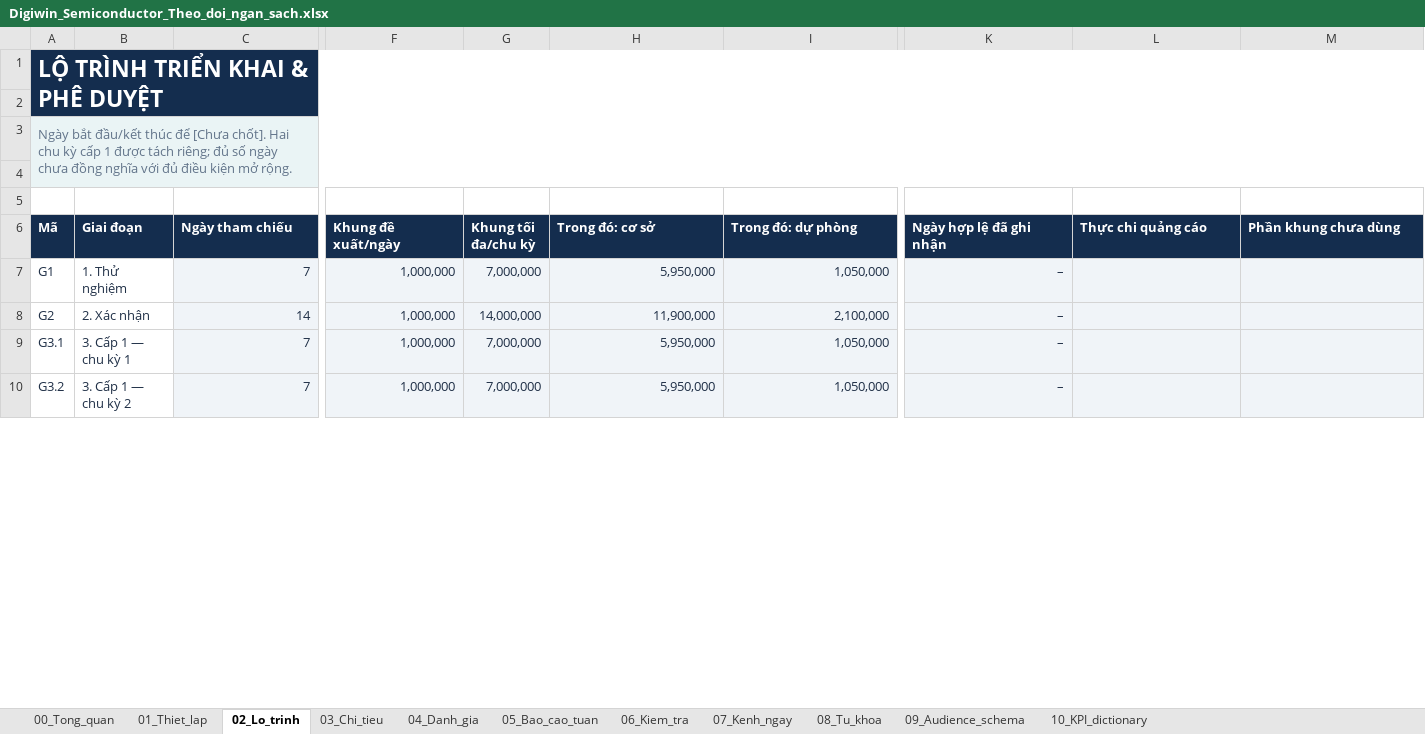
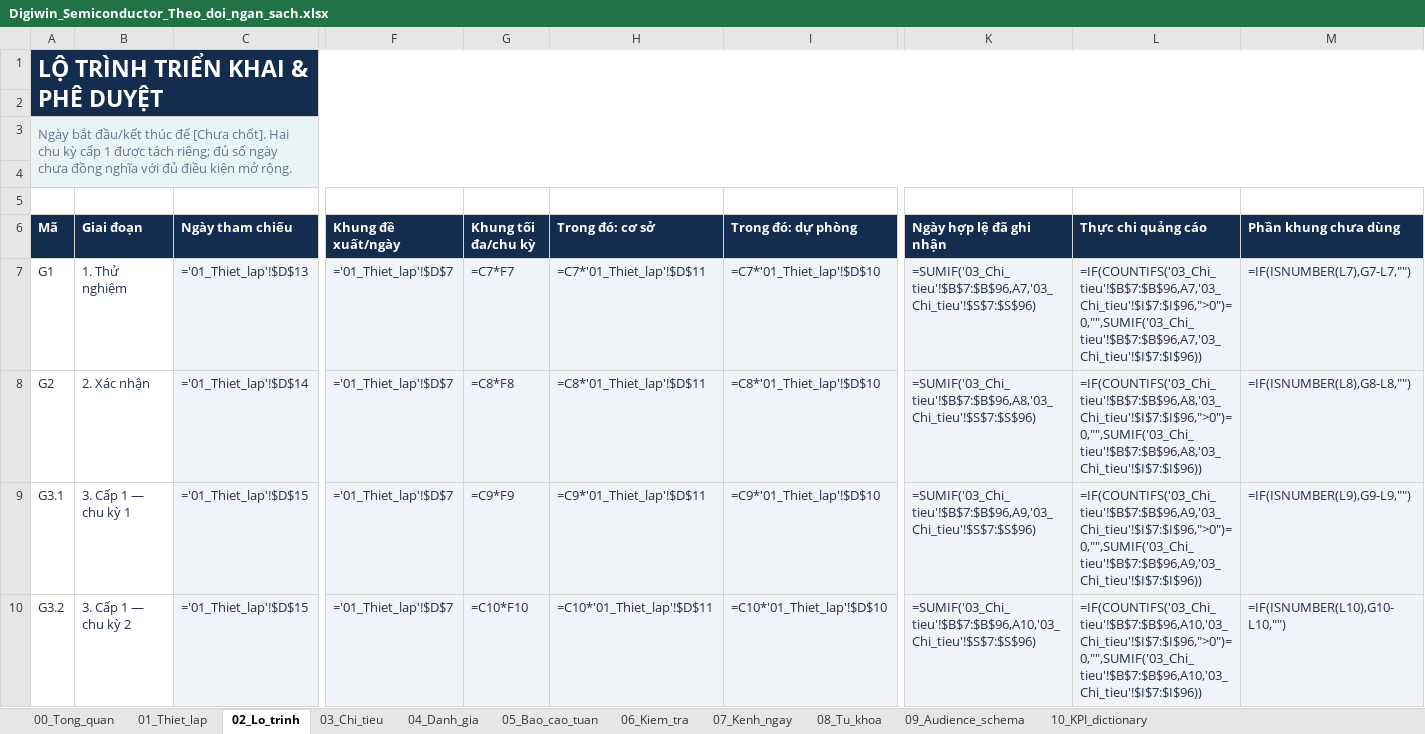
Before and after one commit to ttbao2607-prog/semicondutor-marketing-project, an Excel workbook: docs/plans/Digiwin_Semiconductor_Theo_doi_ngan_sach.xlsx, sheet 02_Lo_trinh, drawn as a sheet; only a part is shown, gaps mark what is left out; values as stored, in another font and other column widths than the file's, no borders; formulas without a stored value are shown as written; conditional formats and table styles not drawn; the diff covers the shown part only; the diff names each change by its address in the sheet, - before the commit and + after, or states it on an @@ line.

```diff
--- a/docs/plans/Digiwin_Semiconductor_Theo_doi_ngan_sach.xlsx (sheet 02_Lo_trinh)
+++ b/docs/plans/Digiwin_Semiconductor_Theo_doi_ngan_sach.xlsx (sheet 02_Lo_trinh)
-B1:M1 fill: #142D4E
+B1:M1 fill: none
-A2:M2 fill: #142D4E
+A2:M2 fill: none
-B3:M3 fill: #EAF4F5
+B3:M3 fill: none
-A4:M4 fill: #EAF4F5
+A4:M4 fill: none
-C7 (Ngày tham chiếu): 7
+C7 (Ngày tham chiếu): ='01_Thiet_lap'!$D$13
-F7:F10 (Khung đề xuất/ngày): 1,000,000
+F7:F10 (Khung đề xuất/ngày): ='01_Thiet_lap'!$D$7
-G7 (Khung tối đa/chu kỳ): 7,000,000
+G7 (Khung tối đa/chu kỳ): =C7*F7
-H7 (Trong đó: cơ sở): 5,950,000
+H7 (Trong đó: cơ sở): =C7*'01_Thiet_lap'!$D$11
-I7 (Trong đó: dự phòng): 1,050,000
+I7 (Trong đó: dự phòng): =C7*'01_Thiet_lap'!$D$10
-K7 (Ngày hợp lệ đã ghi nhận): –
+K7 (Ngày hợp lệ đã ghi nhận): =SUMIF('03_Chi_tieu'!$B$7:$B$96,A7,'03_Chi_tieu'!$S$7:$S$96)
-L7 (Thực chi quảng cáo): (empty)
+L7 (Thực chi quảng cáo): =IF(COUNTIFS('03_Chi_tieu'!$B$7:$B$96,A7,'03_Chi_tieu'!$I$7:$I$96,">0")=0,"",SUMIF('03_Chi_tieu'!$B$7:$B$96,A7,'03_Chi_tieu'!$I$7:$I$96))
-M7 (Phần khung chưa dùng): (empty)
+M7 (Phần khung chưa dùng): =IF(ISNUMBER(L7),G7-L7,"")
-C8 (Ngày tham chiếu): 14
+C8 (Ngày tham chiếu): ='01_Thiet_lap'!$D$14
-G8 (Khung tối đa/chu kỳ): 14,000,000
+G8 (Khung tối đa/chu kỳ): =C8*F8
-H8 (Trong đó: cơ sở): 11,900,000
+H8 (Trong đó: cơ sở): =C8*'01_Thiet_lap'!$D$11
-I8 (Trong đó: dự phòng): 2,100,000
+I8 (Trong đó: dự phòng): =C8*'01_Thiet_lap'!$D$10
-K8 (Ngày hợp lệ đã ghi nhận): –
+K8 (Ngày hợp lệ đã ghi nhận): =SUMIF('03_Chi_tieu'!$B$7:$B$96,A8,'03_Chi_tieu'!$S$7:$S$96)
-L8 (Thực chi quảng cáo): (empty)
+L8 (Thực chi quảng cáo): =IF(COUNTIFS('03_Chi_tieu'!$B$7:$B$96,A8,'03_Chi_tieu'!$I$7:$I$96,">0")=0,"",SUMIF('03_Chi_tieu'!$B$7:$B$96,A8,'03_Chi_tieu'!$I$7:$I$96))
-M8 (Phần khung chưa dùng): (empty)
+M8 (Phần khung chưa dùng): =IF(ISNUMBER(L8),G8-L8,"")
-C9:C10 (Ngày tham chiếu): 7
+C9:C10 (Ngày tham chiếu): ='01_Thiet_lap'!$D$15
-G9 (Khung tối đa/chu kỳ): 7,000,000
+G9 (Khung tối đa/chu kỳ): =C9*F9
-H9 (Trong đó: cơ sở): 5,950,000
+H9 (Trong đó: cơ sở): =C9*'01_Thiet_lap'!$D$11
-I9 (Trong đó: dự phòng): 1,050,000
+I9 (Trong đó: dự phòng): =C9*'01_Thiet_lap'!$D$10
-K9 (Ngày hợp lệ đã ghi nhận): –
+K9 (Ngày hợp lệ đã ghi nhận): =SUMIF('03_Chi_tieu'!$B$7:$B$96,A9,'03_Chi_tieu'!$S$7:$S$96)
-L9 (Thực chi quảng cáo): (empty)
+L9 (Thực chi quảng cáo): =IF(COUNTIFS('03_Chi_tieu'!$B$7:$B$96,A9,'03_Chi_tieu'!$I$7:$I$96,">0")=0,"",SUMIF('03_Chi_tieu'!$B$7:$B$96,A9,'03_Chi_tieu'!$I$7:$I$96))
-M9 (Phần khung chưa dùng): (empty)
+M9 (Phần khung chưa dùng): =IF(ISNUMBER(L9),G9-L9,"")
-G10 (Khung tối đa/chu kỳ): 7,000,000
+G10 (Khung tối đa/chu kỳ): =C10*F10
-H10 (Trong đó: cơ sở): 5,950,000
+H10 (Trong đó: cơ sở): =C10*'01_Thiet_lap'!$D$11
-I10 (Trong đó: dự phòng): 1,050,000
+I10 (Trong đó: dự phòng): =C10*'01_Thiet_lap'!$D$10
-K10 (Ngày hợp lệ đã ghi nhận): –
+K10 (Ngày hợp lệ đã ghi nhận): =SUMIF('03_Chi_tieu'!$B$7:$B$96,A10,'03_Chi_tieu'!$S$7:$S$96)
-L10 (Thực chi quảng cáo): (empty)
+L10 (Thực chi quảng cáo): =IF(COUNTIFS('03_Chi_tieu'!$B$7:$B$96,A10,'03_Chi_tieu'!$I$7:$I$96,">0")=0,"",SUMIF('03_Chi_tieu'!$B$7:$B$96,A10,'03_Chi_tieu'!$I$7:$I$96))
-M10 (Phần khung chưa dùng): (empty)
+M10 (Phần khung chưa dùng): =IF(ISNUMBER(L10),G10-L10,"")
```
Also changed, not shown: 9 edited cells and cell formats elsewhere in this sheet, sheet 03_Chi_tieu, sheet 07_Kenh_ngay, sheet 08_Tu_khoa, sheet 04_Danh_gia, sheet 05_Bao_cao_tuan, sheet 00_Tong_quan, 2 more sheets, 3 other files.
